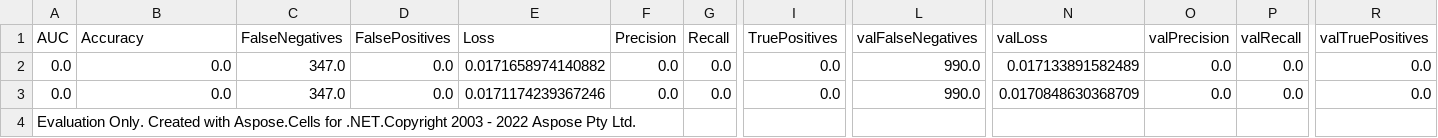
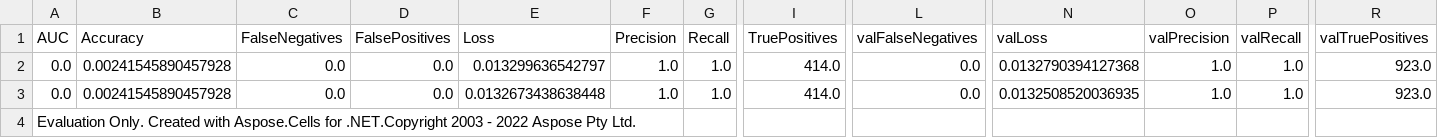
Before and after one commit to miodragrandjelovic/IgrANNonica, a CSV file: src/Backend/Backend/Users/Jovana/insuranceModel.csv (was src/Backend/Backend/Users/Jovana/insurance.csvMODEL.csv), drawn as a sheet; only a part is shown, gaps mark what is left out; the diff names each change by its address in the sheet, - before the commit and + after, or states it on an @@ line.

Commit message:
dorada i provera cuvanja csv-a i modela

```diff
--- a/src/Backend/Backend/Users/Jovana/insurance.csvMODEL.csv
+++ b/src/Backend/Backend/Users/Jovana/insuranceModel.csv
-B2:B3 (Accuracy): 0.0
+B2:B3 (Accuracy): 0.00241545890457928
-C2:C3 (FalseNegatives): 347.0
+C2:C3 (FalseNegatives): 0.0
-E2 (Loss): 0.0171658974140882
+E2 (Loss): 0.013299636542797
-F2:F3 (Precision): 0.0
+F2:F3 (Precision): 1.0
-G2:G3 (Recall): 0.0
+G2:G3 (Recall): 1.0
-I2:I3 (TruePositives): 0.0
+I2:I3 (TruePositives): 414.0
-L2:L3 (valFalseNegatives): 990.0
+L2:L3 (valFalseNegatives): 0.0
-N2 (valLoss): 0.017133891582489
+N2 (valLoss): 0.0132790394127368
-O2:O3 (valPrecision): 0.0
+O2:O3 (valPrecision): 1.0
-P2:P3 (valRecall): 0.0
+P2:P3 (valRecall): 1.0
-R2:R3 (valTruePositives): 0.0
+R2:R3 (valTruePositives): 923.0
-E3 (Loss): 0.0171174239367246
+E3 (Loss): 0.0132673438638448
-N3 (valLoss): 0.0170848630368709
+N3 (valLoss): 0.0132508520036935
```
Also changed, not shown: 7 other files.
